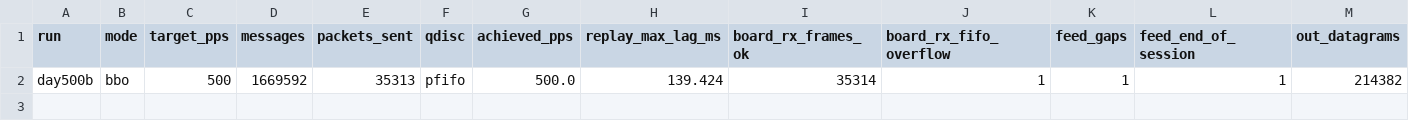
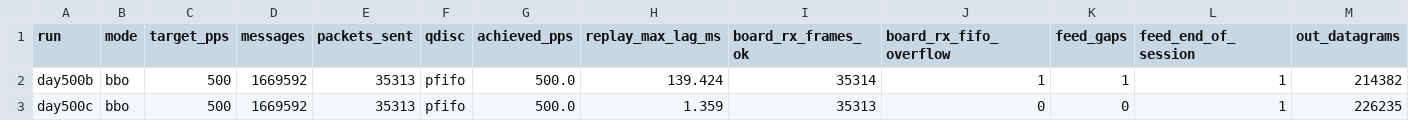
Before and after one commit to RodeanAzari/fpga-itch-orderbook, a CSV file: data/results/2026-11-09_full_day_board.csv, drawn as a sheet; only a part is shown; rows hold the shown columns only; the diff names each change by its address in the sheet, - before the commit and + after, or states it on an @@ line.

```diff
--- a/data/results/2026-11-09_full_day_board.csv
+++ b/data/results/2026-11-09_full_day_board.csv
+row 3: day500c | bbo | 500 | 1669592 | 35313 | pfifo | 500.0 | 1.359 | 35313 | 0 | 0 | 1 | 226235
```
Also changed, not shown: 3 other files.
